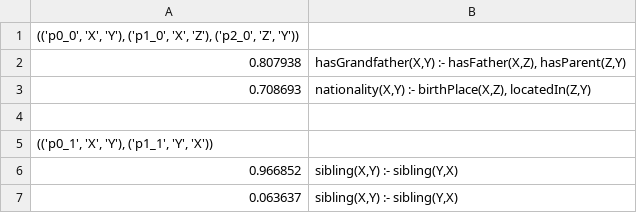
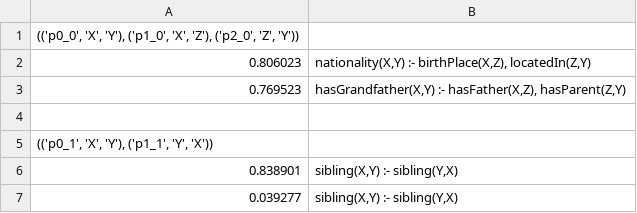
Before and after one commit to ShinWon-Chul/Neuro-Symbolic, a TSV file: NTP/out/example_8/example_8_rule.tsv, drawn as a sheet.

```diff
--- a/NTP/out/example_8/example_8_rule.tsv
+++ b/NTP/out/example_8/example_8_rule.tsv
@@ -1,7 +1,7 @@
 (('p0_0', 'X', 'Y'), ('p1_0', 'X', 'Z'), ('p2_0', 'Z', 'Y'))
-0.807938	hasGrandfather(X,Y) :- hasFather(X,Z), hasParent(Z,Y)
-0.708693	nationality(X,Y) :- birthPlace(X,Z), locatedIn(Z,Y)
+0.806023	nationality(X,Y) :- birthPlace(X,Z), locatedIn(Z,Y)
+0.769523	hasGrandfather(X,Y) :- hasFather(X,Z), hasParent(Z,Y)
 
 (('p0_1', 'X', 'Y'), ('p1_1', 'Y', 'X'))
-0.966852	sibling(X,Y) :- sibling(Y,X)
-0.063637	sibling(X,Y) :- sibling(Y,X)
+0.838901	sibling(X,Y) :- sibling(Y,X)
+0.039277	sibling(X,Y) :- sibling(Y,X)
```
Also changed, not shown: 1 other file.
